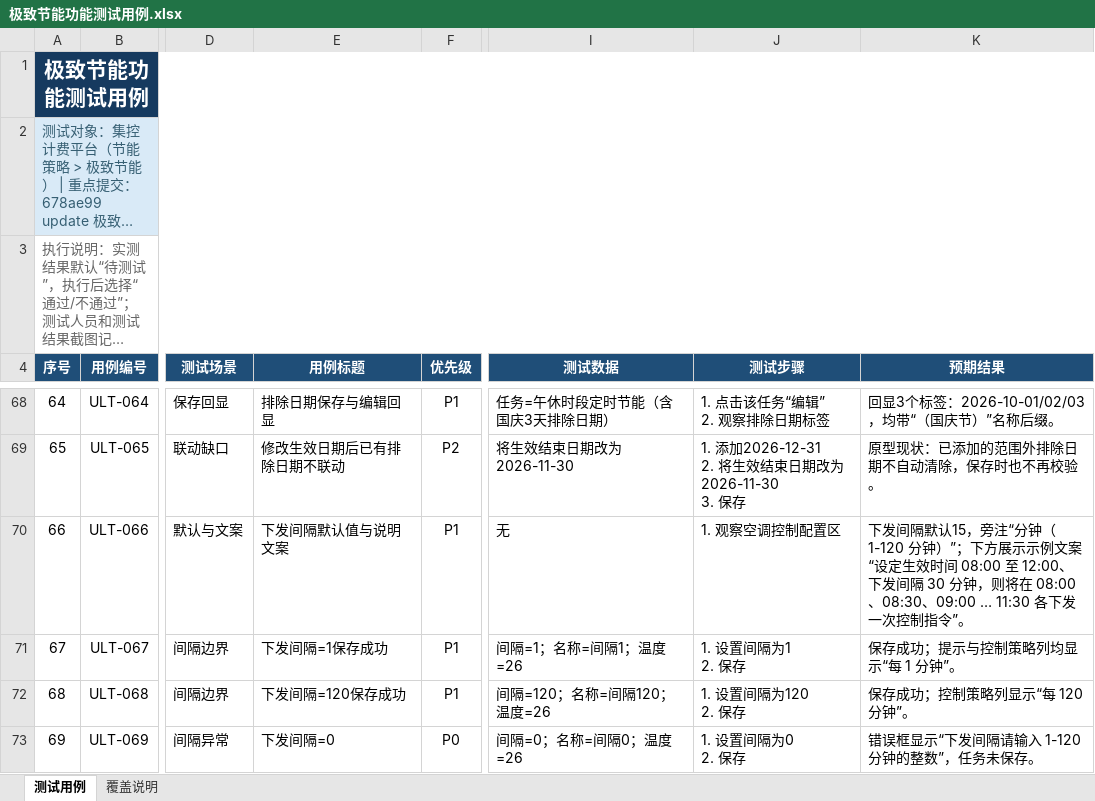
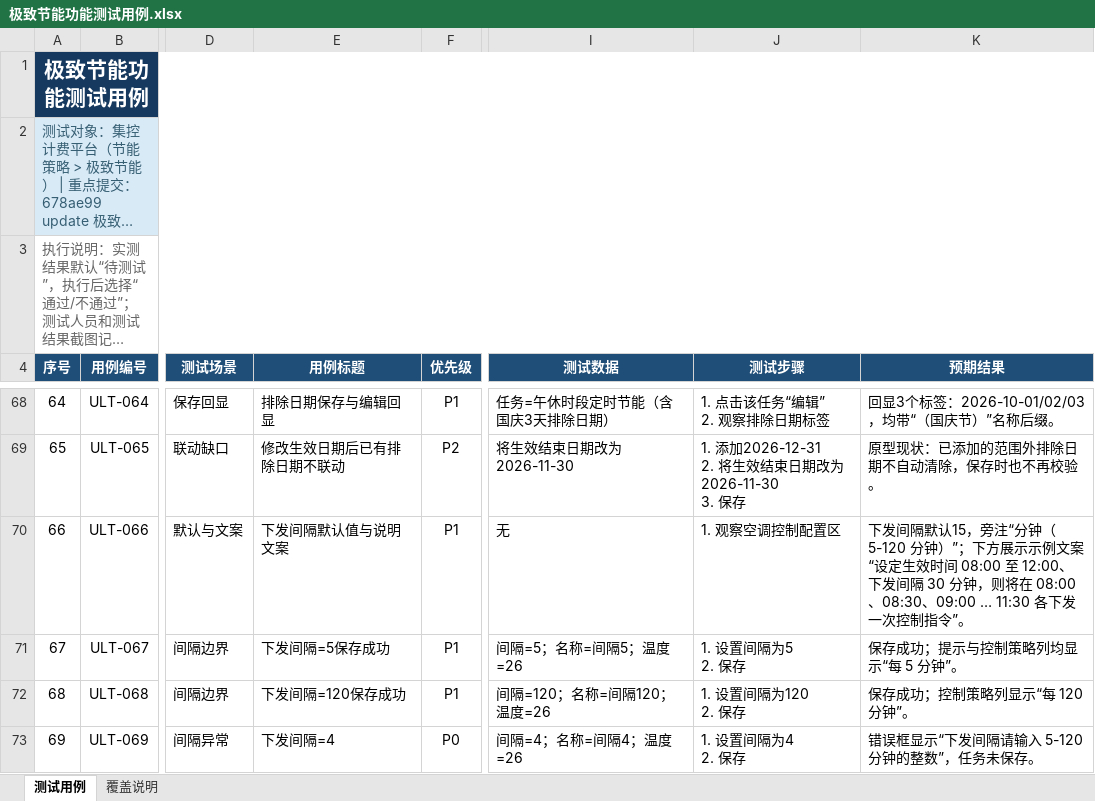
Before and after one commit to hidingwenwu/hvac-demo, an Excel workbook: testcase/极致节能功能测试用例.xlsx, sheet 测试用例, drawn as a sheet; only a part is shown, gaps mark what is left out; long unchanged cells end in …; values as stored, in another font and other column widths than the file's, no borders; ↵ is a line break in a cell; the diff covers the shown part only; the diff names each change by its address in the sheet, - before the commit and + after, or states it on an @@ line.

```diff
--- a/testcase/极致节能功能测试用例.xlsx (sheet 测试用例)
+++ b/testcase/极致节能功能测试用例.xlsx (sheet 测试用例)
-K70 (预期结果): …分钟（ 1-120 分钟）”…
+K70 (预期结果): …分钟（ 5-120 分钟）”…
-E71 (用例标题): 下发间隔=1保存成功
+E71 (用例标题): 下发间隔=5保存成功
-I71 (测试数据): 间隔=1；名称=间隔1；温度=26
+I71 (测试数据): 间隔=5；名称=间隔5；温度=26
-J71 (测试步骤): 1. 设置间隔为1 ↵ 2. 保存
+J71 (测试步骤): 1. 设置间隔为5 ↵ 2. 保存
-K71 (预期结果): 保存成功；提示与控制策略列均显示“每 1 分钟”。
+K71 (预期结果): 保存成功；提示与控制策略列均显示“每 5 分钟”。
-E73 (用例标题): 下发间隔=0
+E73 (用例标题): 下发间隔=4
-I73 (测试数据): 间隔=0；名称=间隔0；温度=26
+I73 (测试数据): 间隔=4；名称=间隔4；温度=26
-J73 (测试步骤): 1. 设置间隔为0 ↵ 2. 保存
+J73 (测试步骤): 1. 设置间隔为4 ↵ 2. 保存
-K73 (预期结果): 错误框显示“下发间隔请输入 1-120 分钟的整数”，任务未保存。
+K73 (预期结果): 错误框显示“下发间隔请输入 5-120 分钟的整数”，任务未保存。
```
Also changed, not shown: 4 edited cells elsewhere in this sheet, sheet 覆盖说明, testcase/环境感知联动功能测试用例.xlsx, 3 other files.
